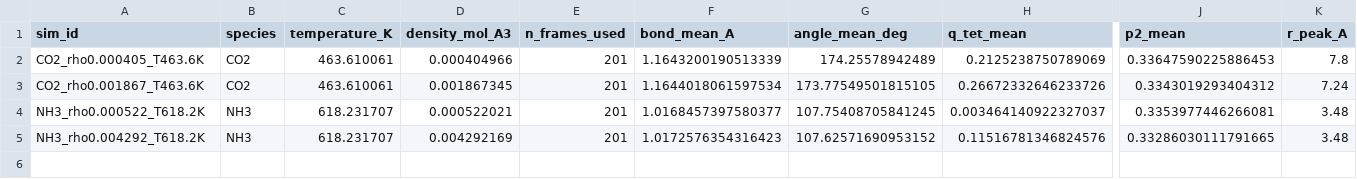
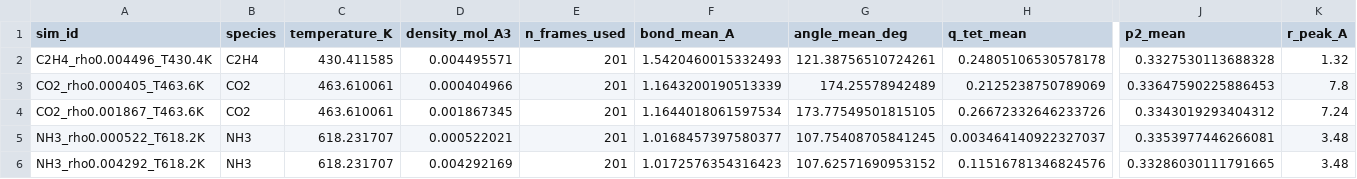
Before and after one commit to Yong-Q/new, a CSV file: results/maceles_density_scan_exact/scan_summary.csv, drawn as a sheet; only a part is shown, gaps mark what is left out; rows hold the shown columns only; the diff names each change by its address in the sheet, - before the commit and + after, or states it on an @@ line.

```diff
--- a/results/maceles_density_scan_exact/scan_summary.csv
+++ b/results/maceles_density_scan_exact/scan_summary.csv
+row 2: C2H4_rho0.004496_T430.4K | C2H4 | 430.411585 | 0.004495571 | 201 | 1.5420460015332493 | 121.38756510724261 | 0.24805106530578178 | 0.3327530113688328 | 1.32
```
Also changed, not shown: 6 other files.
